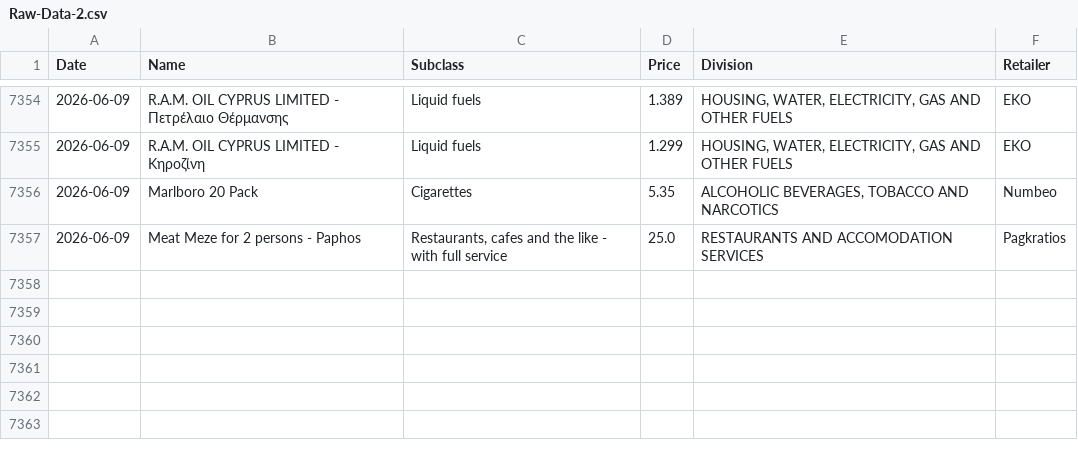
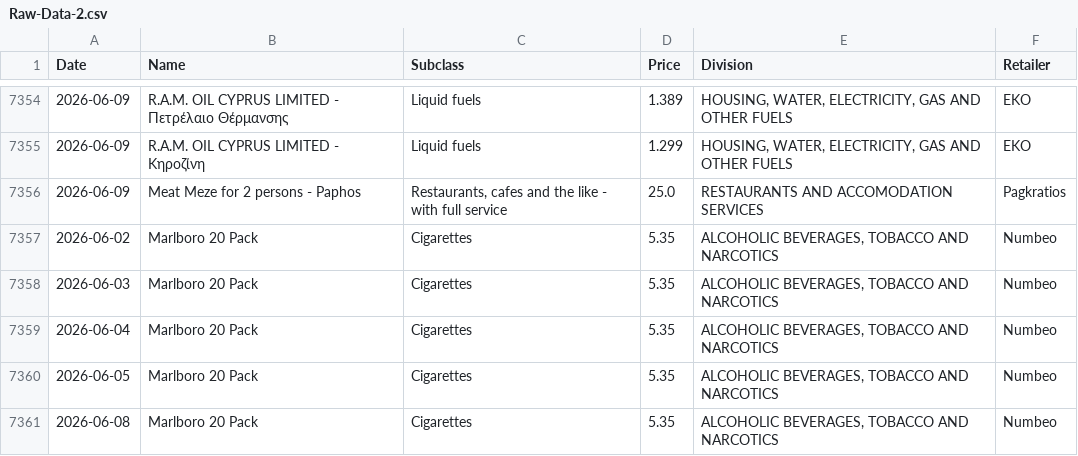
Before and after one commit to maria-papz/BillionPricesCyprusScrape, a CSV file: ECOICOPv2/Raw-Data-2.csv, drawn as a sheet; only a part is shown, gaps mark what is left out; removed rows and columns are numbered as before the commit, all else as after; the diff names each change by its address in the sheet, - before the commit and + after, or states it on an @@ line.

Commit message:
Update Raw-Data-2.csv

```diff
--- a/ECOICOPv2/Raw-Data-2.csv
+++ b/ECOICOPv2/Raw-Data-2.csv
-row 7356: 2026-06-09 | Marlboro 20 Pack | Cigarettes | 5.35 | ALCOHOLIC BEVERAGES, TOBACCO AND NARCOTICS | Numbeo
+row 7357: 2026-06-02 | Marlboro 20 Pack | Cigarettes | 5.35 | ALCOHOLIC BEVERAGES, TOBACCO AND NARCOTICS | Numbeo
+row 7358: 2026-06-03 | Marlboro 20 Pack | Cigarettes | 5.35 | ALCOHOLIC BEVERAGES, TOBACCO AND NARCOTICS | Numbeo
+row 7359: 2026-06-04 | Marlboro 20 Pack | Cigarettes | 5.35 | ALCOHOLIC BEVERAGES, TOBACCO AND NARCOTICS | Numbeo
+row 7360: 2026-06-05 | Marlboro 20 Pack | Cigarettes | 5.35 | ALCOHOLIC BEVERAGES, TOBACCO AND NARCOTICS | Numbeo
+row 7361: 2026-06-08 | Marlboro 20 Pack | Cigarettes | 5.35 | ALCOHOLIC BEVERAGES, TOBACCO AND NARCOTICS | Numbeo
```
